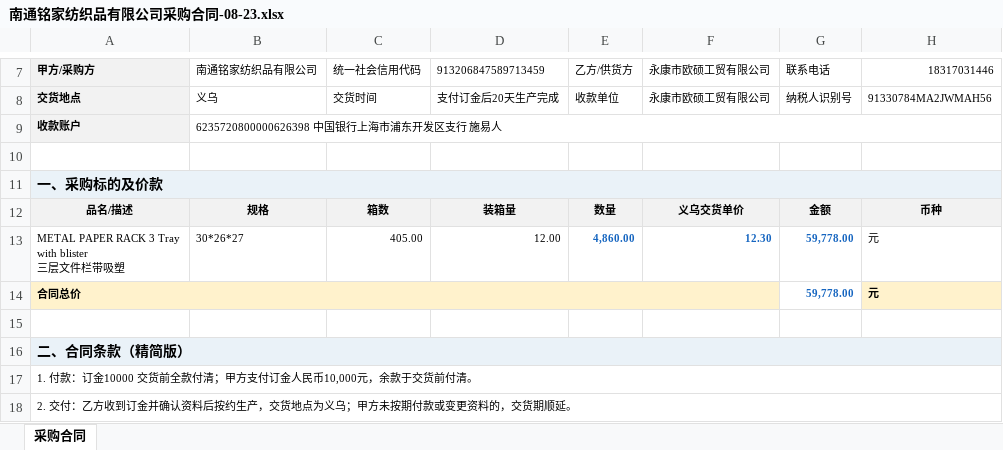
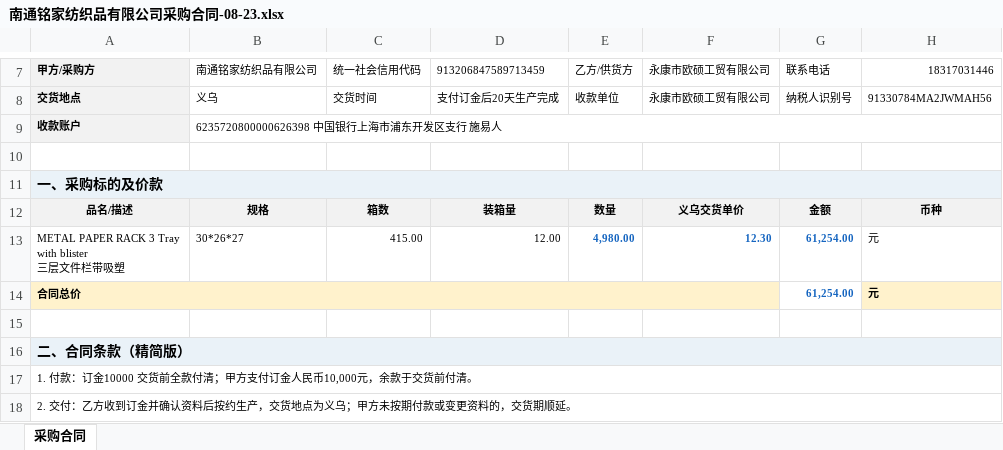
Before and after one commit to YirenShi/oushuo, an Excel workbook: 采购合同/南通铭家纺织品有限公司采购合同-08-23.xlsx, sheet 采购合同, drawn as a sheet; only a part is shown, gaps mark what is left out; values as stored, in another font and other column widths than the file's, no borders; the diff names each change by its address in the sheet, - before the commit and + after, or states it on an @@ line.

```diff
--- a/采购合同/南通铭家纺织品有限公司采购合同-08-23.xlsx (sheet 采购合同)
+++ b/采购合同/南通铭家纺织品有限公司采购合同-08-23.xlsx (sheet 采购合同)
-C13: 405.00
+C13: 415.00
-E13: 4,860.00
+E13: 4,980.00
-G13:G14: 59,778.00
+G13:G14: 61,254.00
```
Also changed, not shown: 30 other files.
